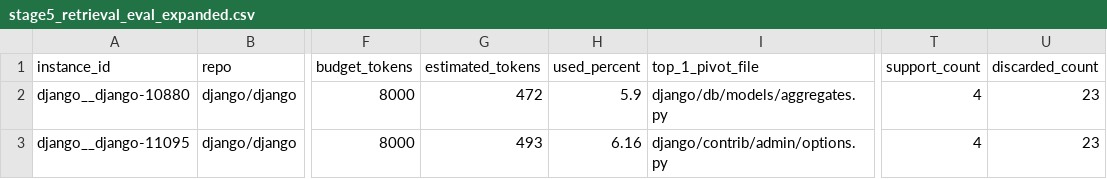
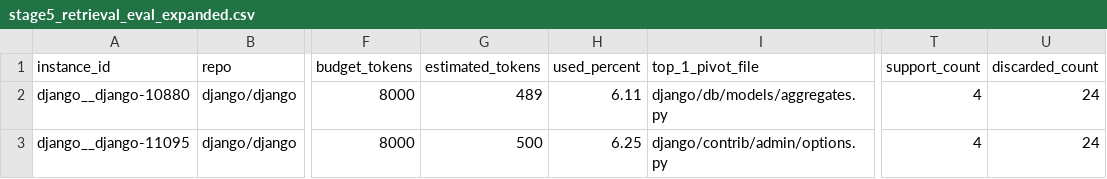
Before and after one commit to calvinp0/vtrace, a CSV file: benchmarks/stage5_vexp_swe_bench_smoke/results/stage5_retrieval_eval_expanded.csv, drawn as a sheet; only a part is shown, gaps mark what is left out; the diff covers the shown part only; the diff names each change by its address in the sheet, - before the commit and + after, or states it on an @@ line.

```diff
--- a/benchmarks/stage5_vexp_swe_bench_smoke/results/stage5_retrieval_eval_expanded.csv
+++ b/benchmarks/stage5_vexp_swe_bench_smoke/results/stage5_retrieval_eval_expanded.csv
-G2 (estimated_tokens): 472
+G2 (estimated_tokens): 489
-H2 (used_percent): 5.9
+H2 (used_percent): 6.11
-U2:U3 (discarded_count): 23
+U2:U3 (discarded_count): 24
-G3 (estimated_tokens): 493
+G3 (estimated_tokens): 500
-H3 (used_percent): 6.16
+H3 (used_percent): 6.25
```
Also changed, not shown: 72 edited cells elsewhere in this file, benchmarks/stage5_vexp_swe_bench_smoke/results/stage5_retrieval_eval_cross_repo_30.csv, 7 other files.
